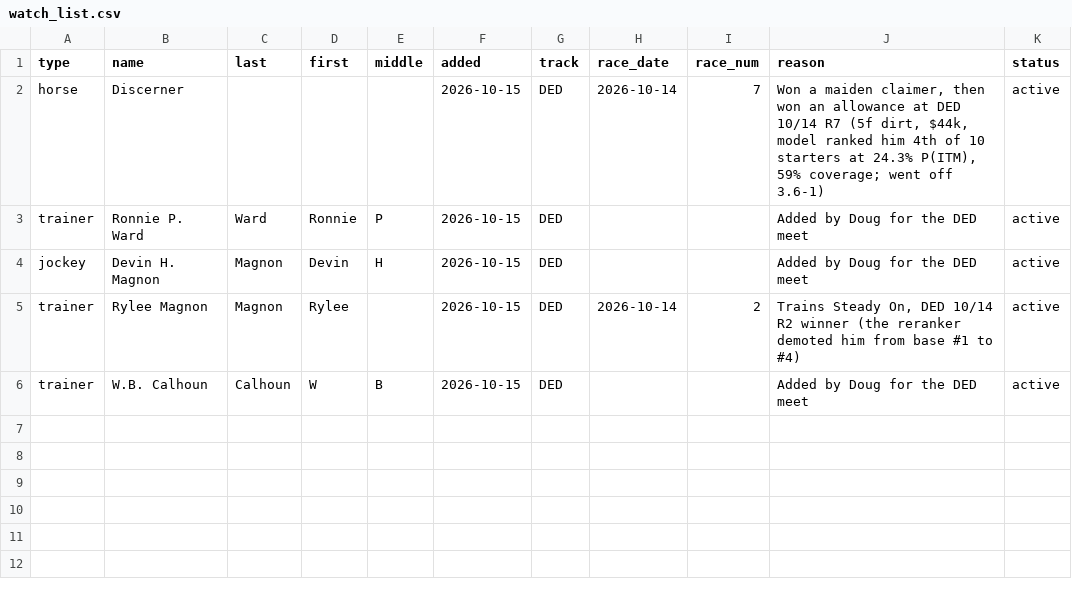
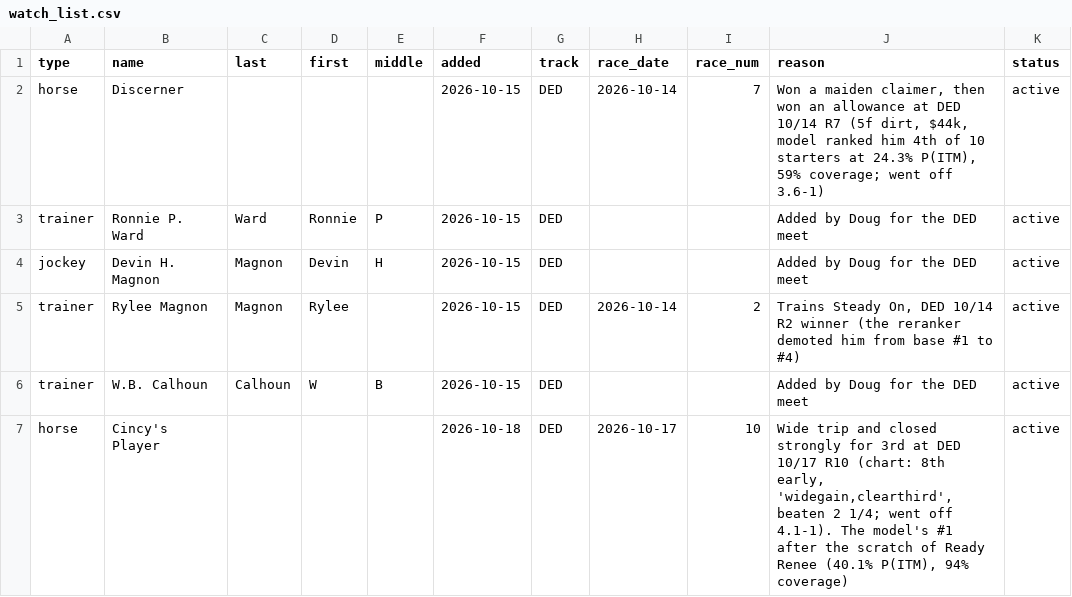
Before and after one commit to Authentic-66/benter-model_v2-data, a CSV file: scripts_dpv1/tracking/watch_list.csv, drawn as a sheet.

```diff
--- a/scripts_dpv1/tracking/watch_list.csv
+++ b/scripts_dpv1/tracking/watch_list.csv
@@ -6 +6,2 @@ trainer,Rylee Magnon,Magnon,Rylee,,2026-10-15,DED,2026-10-14,2,"Trains Steady On
 trainer,W.B. Calhoun,Calhoun,W,B,2026-10-15,DED,,,Added by Doug for the DED meet,active
+horse,Cincy's Player,,,,2026-10-18,DED,2026-10-17,10,"Wide trip and closed strongly for 3rd at DED 10/17 R10 (chart: 8th early, 'widegain,clearthird', beaten 2 1/4; went off 4.1-1). The model's #1 after the scratch of Ready Renee (40.1% P(ITM), 94% coverage)",active
```
Also changed, not shown: scripts_dpv1/tracking/doug_bets.csv, scripts_dpv1/tracking/watch_people_tally.csv, 3 other files.
